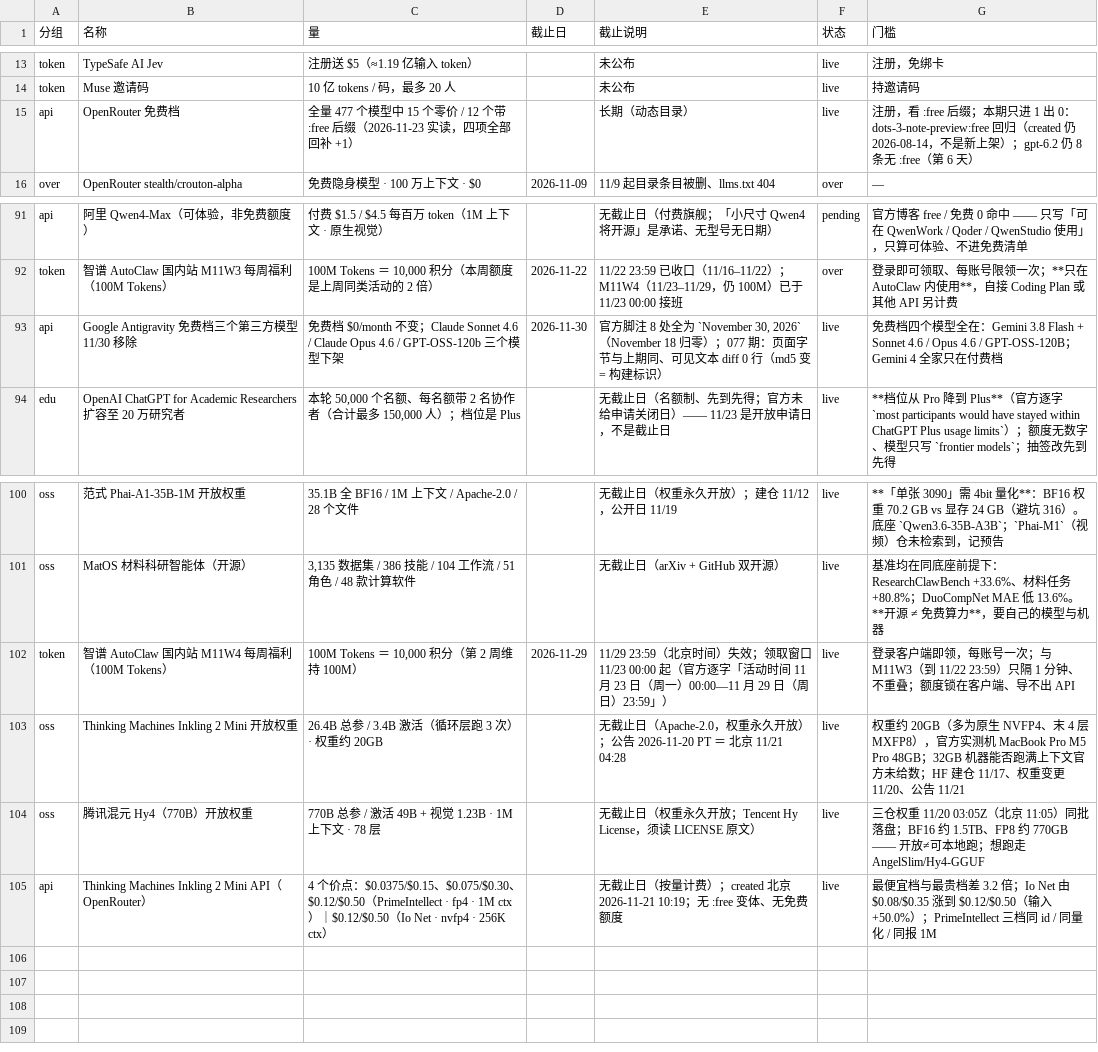
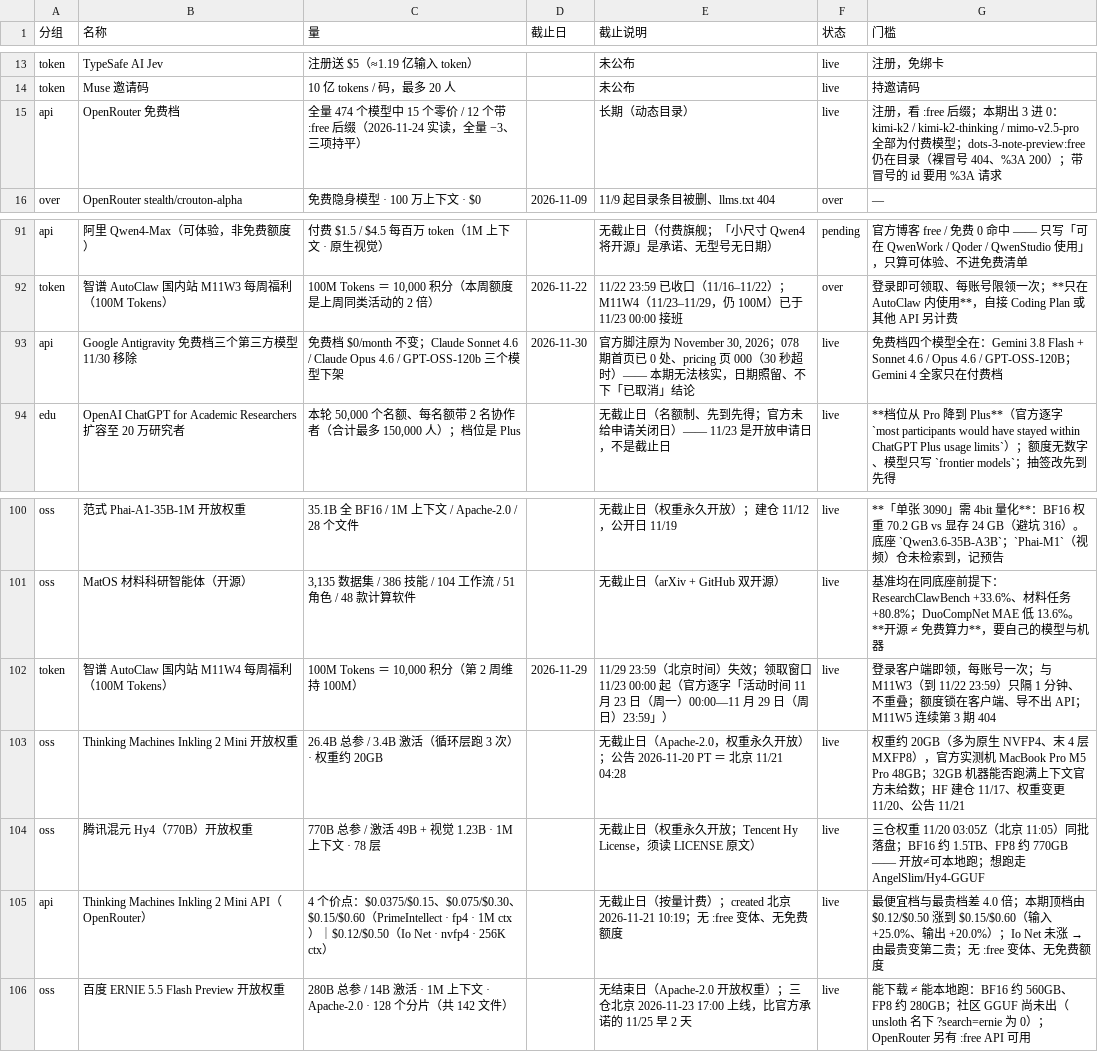
Before and after one commit to Lavie-purple/ai-free-content-digest, a CSV file: .workbuddy/data/quick_items.csv, drawn as a sheet; only a part is shown, gaps mark what is left out.

Commit message:
078 期：ERNIE 5.5 Flash Preview 权重已上线（Apache-2.0 · 280B/14B · 比 11/25 承诺早 2 天）；OpenRouter 全量 477→474 全是付费、免费层未动；HF 十三仓 downloads 整列冻结

```diff
--- a/.workbuddy/data/quick_items.csv
+++ b/.workbuddy/data/quick_items.csv
@@ -14,3 +14,3 @@ token,TypeSafe AI Jev,注册送 $5（≈1.19 亿输入 token）,,未公布,live,
 token,Muse 邀请码,10 亿 tokens / 码，最多 20 人,,未公布,live,持邀请码
-api,OpenRouter 免费档,全量 477 个模型中 15 个零价 / 12 个带 :free 后缀（2026-11-23 实读，四项全部回补 +1）,,长期（动态目录）,live,注册，看 :free 后缀；本期只进 1 出 0：dots-3-note-preview:free 回归（created 仍 2026-08-14，不是新上架）；gpt-6.2 仍 8 条无 :free（第 6 天）
+api,OpenRouter 免费档,全量 474 个模型中 15 个零价 / 12 个带 :free 后缀（2026-11-24 实读，全量 −3、三项持平）,,长期（动态目录）,live,注册，看 :free 后缀；本期出 3 进 0：kimi-k2 / kimi-k2-thinking / mimo-v2.5-pro 全部为付费模型；dots-3-note-preview:free 仍在目录（裸冒号 404、%3A 200）；带冒号的 id 要用 %3A 请求
 over,OpenRouter stealth/crouton-alpha,免费隐身模型 · 100 万上下文 · $0,2026-11-09,11/9 起目录条目被删、llms.txt 404,over,—
@@ -92,3 +92,3 @@ api,阿里 Qwen4-Max（可体验，非免费额度）,付费 $1.5 / $4.5 每百
 token,智谱 AutoClaw 国内站 M11W3 每周福利（100M Tokens）,"100M Tokens ＝ 10,000 积分（本周额度是上周同类活动的 2 倍）",2026-11-22,11/22 23:59 已收口（11/16–11/22）；M11W4（11/23–11/29，仍 100M）已于 11/23 00:00 接班,over,登录即可领取、每账号限领一次；**只在 AutoClaw 内使用**，自接 Coding Plan 或其他 API 另计费
-api,Google Antigravity 免费档三个第三方模型 11/30 移除,免费档 $0/month 不变；Claude Sonnet 4.6 / Claude Opus 4.6 / GPT-OSS-120b 三个模型下架,2026-11-30,"官方脚注 8 处全为 `November 30, 2026`（November 18 归零）；077 期：页面字节与上期同、可见文本 diff 0 行（md5 变 = 构建标识）",live,免费档四个模型全在：Gemini 3.8 Flash + Sonnet 4.6 / Opus 4.6 / GPT-OSS-120B；Gemini 4 全家只在付费档
+api,Google Antigravity 免费档三个第三方模型 11/30 移除,免费档 $0/month 不变；Claude Sonnet 4.6 / Claude Opus 4.6 / GPT-OSS-120b 三个模型下架,2026-11-30,"官方脚注原为 November 30, 2026；078 期首页已 0 处、pricing 页 000（30 秒超时）—— 本期无法核实，日期照留、不下「已取消」结论",live,免费档四个模型全在：Gemini 3.8 Flash + Sonnet 4.6 / Opus 4.6 / GPT-OSS-120B；Gemini 4 全家只在付费档
 edu,OpenAI ChatGPT for Academic Researchers 扩容至 20 万研究者,"本轮 50,000 个名额、每名额带 2 名协作者（合计最多 150,000 人）；档位是 Plus",,无截止日（名额制、先到先得；官方未给申请关闭日）—— 11/23 是开放申请日，不是截止日,live,**档位从 Pro 降到 Plus**（官方逐字 `most participants would have stayed within ChatGPT Plus usage limits`）；额度无数字、模型只写 `frontier models`；抽签改先到先得
@@ -101,5 +101,6 @@ oss,范式 Phai-A1-35B-1M 开放权重,35.1B 全 BF16 / 1M 上下文 / Apache-2.
 oss,MatOS 材料科研智能体（开源）,"3,135 数据集 / 386 技能 / 104 工作流 / 51 角色 / 48 款计算软件",,无截止日（arXiv + GitHub 双开源）,live,基准均在同底座前提下：ResearchClawBench +33.6%、材料任务 +80.8%；DuoCompNet MAE 低 13.6%。**开源 ≠ 免费算力**，要自己的模型与机器
-token,智谱 AutoClaw 国内站 M11W4 每周福利（100M Tokens）,"100M Tokens ＝ 10,000 积分（第 2 周维持 100M）",2026-11-29,11/29 23:59（北京时间）失效；领取窗口 11/23 00:00 起（官方逐字「活动时间 11 月 23 日（周一）00:00—11 月 29 日（周日）23:59」）,live,登录客户端即领，每账号一次；与 M11W3（到 11/22 23:59）只隔 1 分钟、不重叠；额度锁在客户端、导不出 API
+token,智谱 AutoClaw 国内站 M11W4 每周福利（100M Tokens）,"100M Tokens ＝ 10,000 积分（第 2 周维持 100M）",2026-11-29,11/29 23:59（北京时间）失效；领取窗口 11/23 00:00 起（官方逐字「活动时间 11 月 23 日（周一）00:00—11 月 29 日（周日）23:59」）,live,登录客户端即领，每账号一次；与 M11W3（到 11/22 23:59）只隔 1 分钟、不重叠；额度锁在客户端、导不出 API；M11W5 连续第 3 期 404
 oss,Thinking Machines Inkling 2 Mini 开放权重,26.4B 总参 / 3.4B 激活（循环层跑 3 次）· 权重约 20GB,,无截止日（Apache-2.0，权重永久开放）；公告 2026-11-20 PT ＝ 北京 11/21 04:28,live,权重约 20GB（多为原生 NVFP4、末 4 层 MXFP8），官方实测机 MacBook Pro M5 Pro 48GB；32GB 机器能否跑满上下文官方未给数；HF 建仓 11/17、权重变更 11/20、公告 11/21
 oss,腾讯混元 Hy4（770B）开放权重,770B 总参 / 激活 49B + 视觉 1.23B · 1M 上下文 · 78 层,,无截止日（权重永久开放；Tencent Hy License，须读 LICENSE 原文）,live,三仓权重 11/20 03:05Z（北京 11:05）同批落盘；BF16 约 1.5TB、FP8 约 770GB —— 开放≠可本地跑；想跑走 AngelSlim/Hy4-GGUF
-api,Thinking Machines Inkling 2 Mini API（OpenRouter）,4 个价点：$0.0375/$0.15、$0.075/$0.30、$0.12/$0.50（PrimeIntellect · fp4 · 1M ctx）｜$0.12/$0.50（Io Net · nvfp4 · 256K ctx）,,无截止日（按量计费）；created 北京 2026-11-21 10:19；无 :free 变体、无免费额度,live,最便宜档与最贵档差 3.2 倍；Io Net 由 $0.08/$0.35 涨到 $0.12/$0.50（输入 +50.0%）；PrimeIntellect 三档同 id / 同量化 / 同报 1M
+api,Thinking Machines Inkling 2 Mini API（OpenRouter）,4 个价点：$0.0375/$0.15、$0.075/$0.30、$0.15/$0.60（PrimeIntellect · fp4 · 1M ctx）｜$0.12/$0.50（Io Net · nvfp4 · 256K ctx）,,无截止日（按量计费）；created 北京 2026-11-21 10:19；无 :free 变体、无免费额度,live,最便宜档与最贵档差 4.0 倍；本期顶档由 $0.12/$0.50 涨到 $0.15/$0.60（输入 +25.0%、输出 +20.0%）；Io Net 未涨 → 由最贵变第二贵；无 :free 变体、无免费额度
+oss,百度 ERNIE 5.5 Flash Preview 开放权重,280B 总参 / 14B 激活 · 1M 上下文 · Apache-2.0 · 128 个分片（共 142 文件）,,无结束日（Apache-2.0 开放权重）；三仓北京 2026-11-23 17:00 上线，比官方承诺的 11/25 早 2 天,live,能下载 ≠ 能本地跑：BF16 约 560GB、FP8 约 280GB；社区 GGUF 尚未出（unsloth 名下 ?search=ernie 为 0）；OpenRouter 另有 :free API 可用
```
Also changed, not shown: .workbuddy/data/deadlines.csv, 19 other files.
